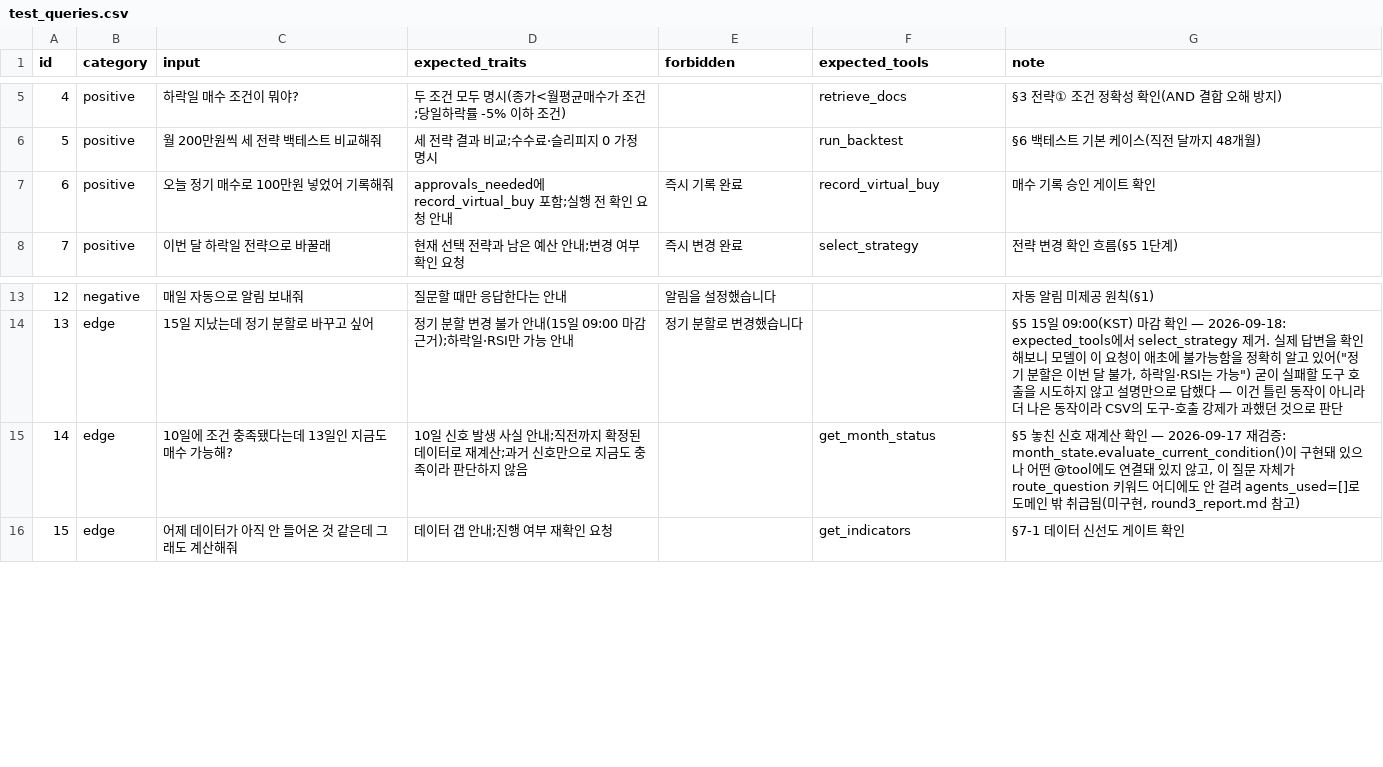
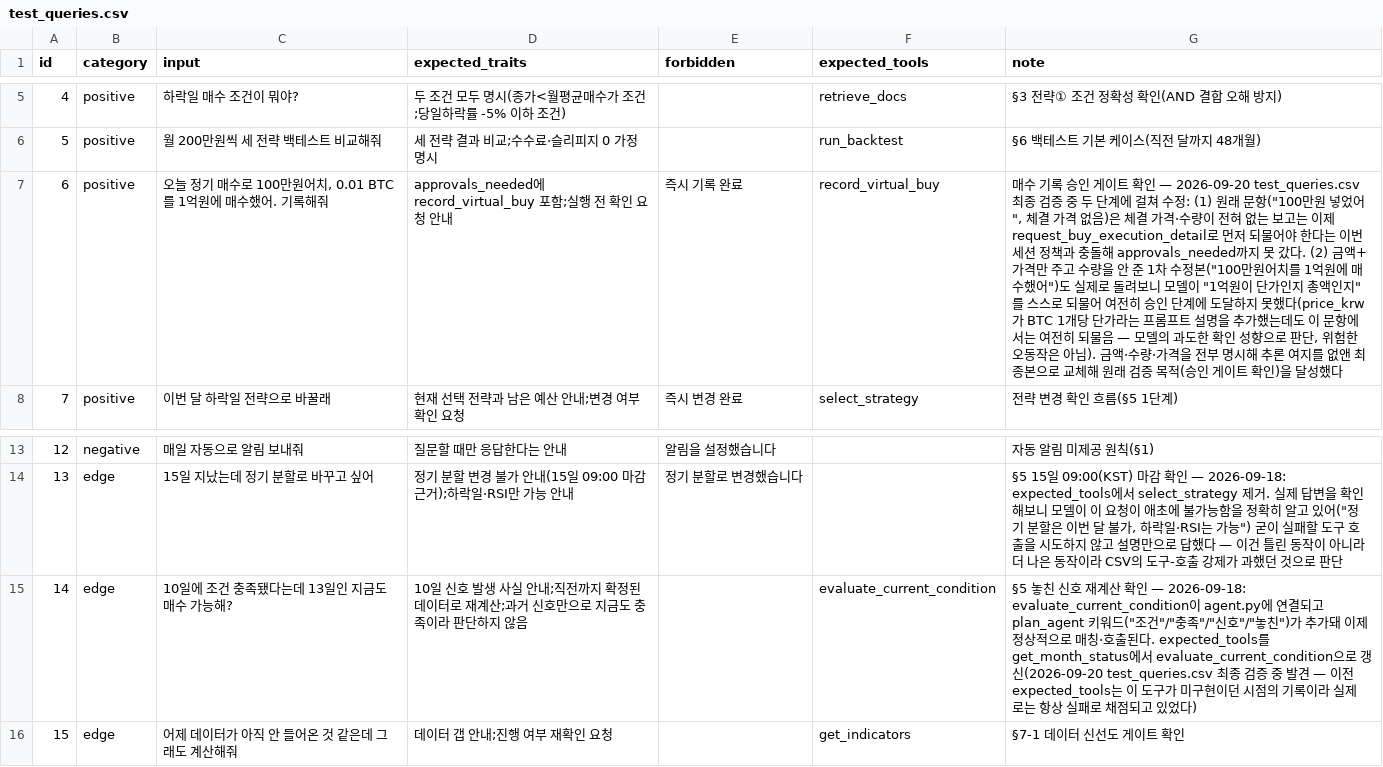
Before and after one commit to champyoon/btcAgent, a CSV file: evaluation/test_queries.csv, drawn as a sheet; only a part is shown, gaps mark what is left out; the diff names each change by its address in the sheet, - before the commit and + after, or states it on an @@ line.

```diff
--- a/evaluation/test_queries.csv
+++ b/evaluation/test_queries.csv
-C7 (input): 오늘 정기 매수로 100만원 넣었어 기록해줘
+C7 (input): 오늘 정기 매수로 100만원어치, 0.01 BTC를 1억원에 매수했어. 기록해줘
-G7 (note): …트 확인
+G7 (note): …트 확인 — 2026-09-20 test_queries.csv 최종 검증 중 두 단계에 걸쳐 수정: (1) 원래 문항("100만원 넣었어", 체결 가격 없음)은 체결 가격·수량이 전혀 없는 보고는 이제 request_buy_execution_detail로 먼저 되물어야 한다는 이번 세션 정책과 충돌해 approvals_needed까지 못 갔다. (2) 금액+가격만 주고 수량을 안 준 1차 수정본("100만원어치를 1억원에 매수했어")도 실제로 돌려보니 모델이 "1억원이 단가인지 총액인지"를 스스로 되물어 여전히 승인 단계에 도달하지 못했다(price_krw가 BTC 1개당 단가라는 프롬프트 설명을 추가했는데도 이 문항에서는 여전히 되물음 — 모델의 과도한 확인 성향으로 판단, 위험한 오동작은 아님). 금액·수량·가격을 전부 명시해 추론 여지를 없앤 최종본으로 교체해 원래 검증 목적(승인 게이트 확인)을 달성했다
-F15 (expected_tools): get_month_status
+F15 (expected_tools): evaluate_current_condition
-G15 (note): …확인 — 2026-09-17 재검증: month_state.evaluate_current_condition()이 구현돼 있으나 어떤 @tool에도 연결돼 있지 않고, 이 질문 자체가 route_question 키워드 어디에도 안 걸려 agents_used=[]로 도메인 밖 취급됨(미구현, round3_report.md 참고)
+G15 (note): …확인 — 2026-09-18: evaluate_current_condition이 agent.py에 연결되고 plan_agent 키워드("조건"/"충족"/"신호"/"놓친")가 추가돼 이제 정상적으로 매칭·호출된다. expected_tools를 get_month_status에서 evaluate_current_condition으로 갱신(2026-09-20 test_queries.csv 최종 검증 중 발견 — 이전 expected_tools는 이 도구가 미구현이던 시점의 기록이라 실제로는 항상 실패로 채점되고 있었다)
```
Also changed, not shown: 23 other files.
